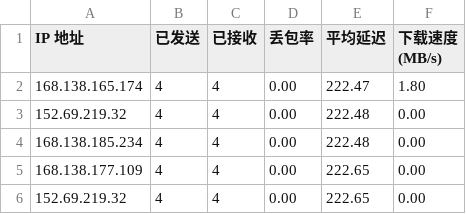
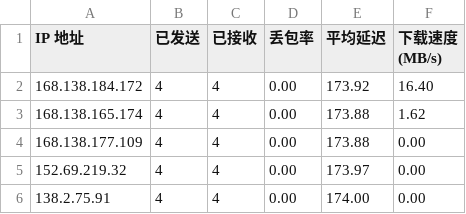
Before and after one commit to wzwmao/CFCDN-Auto, a CSV file: CloudflareST/sg.csv, drawn as a sheet.

```diff
--- a/CloudflareST/sg.csv
+++ b/CloudflareST/sg.csv
@@ -1,6 +1,6 @@
 IP 地址,已发送,已接收,丢包率,平均延迟,下载速度 (MB/s)
-168.138.165.174,4,4,0.00,222.47,1.80
-152.69.219.32,4,4,0.00,222.48,0.00
-168.138.185.234,4,4,0.00,222.48,0.00
-168.138.177.109,4,4,0.00,222.65,0.00
-152.69.219.32,4,4,0.00,222.65,0.00
+168.138.184.172,4,4,0.00,173.92,16.40
+168.138.165.174,4,4,0.00,173.88,1.62
+168.138.177.109,4,4,0.00,173.88,0.00
+152.69.219.32,4,4,0.00,173.97,0.00
+138.2.75.91,4,4,0.00,174.00,0.00
```
Also changed, not shown: 2 other files.
